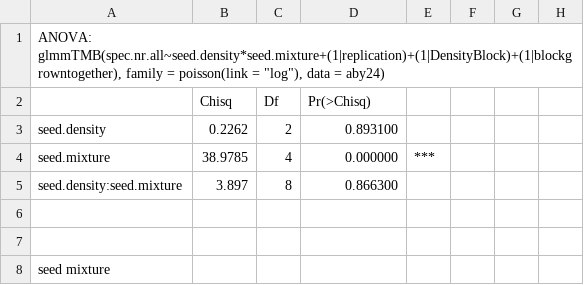
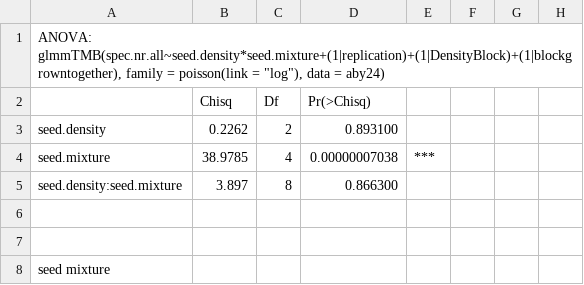
Before and after one commit to FranziskaMueck/Duernast_FloweringFields, a CSV file: outputs/Results_overall_Species_2024.csv, drawn as a sheet; only a part is shown; the diff names each change by its address in the sheet, - before the commit and + after, or states it on an @@ line.

Commit message:
Update Results_overall_Species_2024.csv
changed value from 0 to very small number (round-off error)

```diff
--- a/outputs/Results_overall_Species_2024.csv
+++ b/outputs/Results_overall_Species_2024.csv
-D4: 0.000000
+D4: 0.00000007038
```
